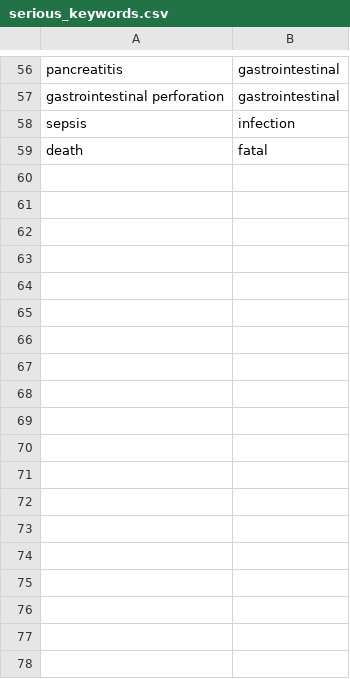
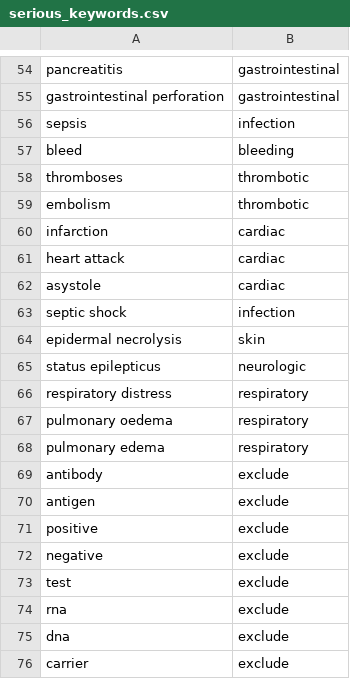
Before and after one commit to Pancasel/dsp, a CSV file: resources/serious_keywords.csv, drawn as a sheet; only a part is shown, gaps mark what is left out; removed rows and columns are numbered as before the commit, all else as after; the diff covers the shown part only; the diff names each change by its address in the sheet, - before the commit and + after, or states it on an @@ line.

```diff
--- a/resources/serious_keywords.csv
+++ b/resources/serious_keywords.csv
-row 59: death | fatal
+row 57: bleed | bleeding
+row 58: thromboses | thrombotic
+row 59: embolism | thrombotic
+row 60: infarction | cardiac
+row 61: heart attack | cardiac
+row 62: asystole | cardiac
+row 63: septic shock | infection
+row 64: epidermal necrolysis | skin
+row 65: status epilepticus | neurologic
+row 66: respiratory distress | respiratory
+row 67: pulmonary oedema | respiratory
+row 68: pulmonary edema | respiratory
+row 69: antibody | exclude
+row 70: antigen | exclude
+row 71: positive | exclude
+row 72: negative | exclude
+row 73: test | exclude
+row 74: rna | exclude
+row 75: dna | exclude
+row 76: carrier | exclude
```
Also changed, not shown: 21 added rows and 2 removed rows elsewhere in this file, eval/results/e1_resolver.csv, eval/results/e5_hub_threshold.csv, 35 other files.
